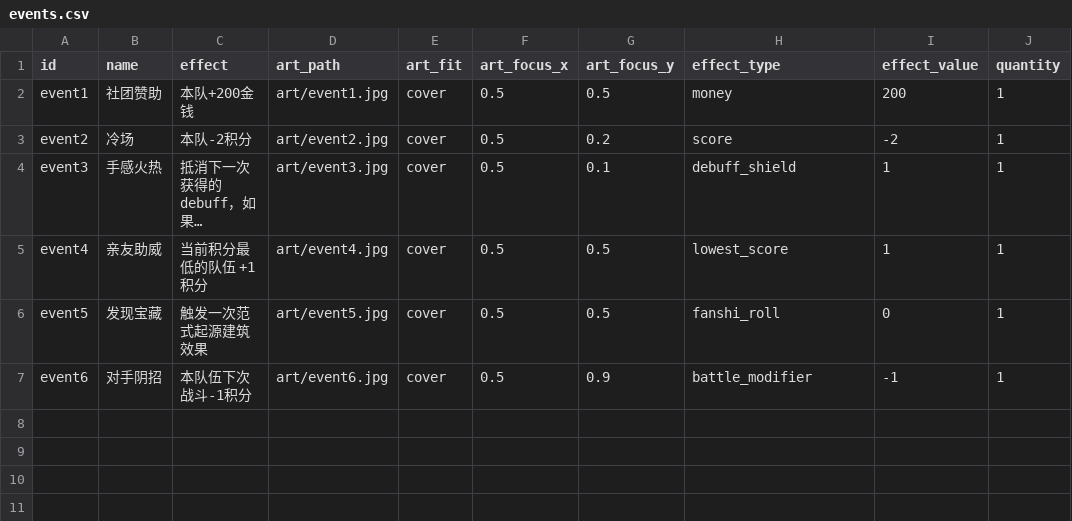
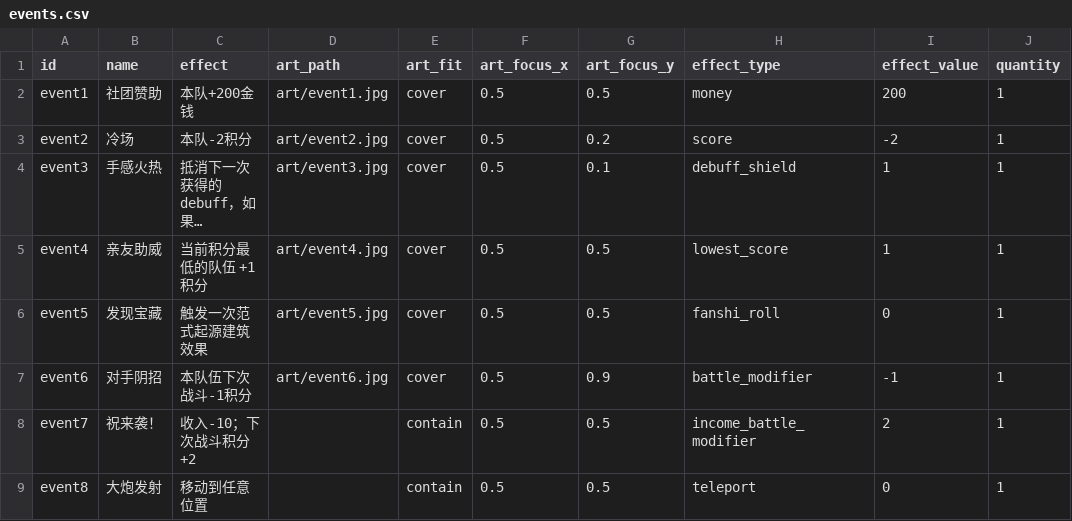
Before and after one commit to taiyehu/UESTC-CDMGA, a CSV file: game-service/content/events.csv, drawn as a sheet; long unchanged cells end in ….

```diff
--- a/game-service/content/events.csv
+++ b/game-service/content/events.csv
@@ -7 +7,3 @@ event5,发现宝藏,触发一次范式起源建筑效果,art/event5.jpg,cover,0.
 event6,对手阴招,本队伍下次战斗-1积分,art/event6.jpg,cover,0.5,0.9,battle_modifier,-1,1
+event7,祝来袭！,"收入-10；下次战斗积分+2",,contain,0.5,0.5,income_battle_modifier,2,1
+event8,大炮发射,移动到任意位置,,contain,0.5,0.5,teleport,0,1
```
Also changed, not shown: game-service/content/hand.csv, game-service/content/misfortunes.csv, 41 other files.
